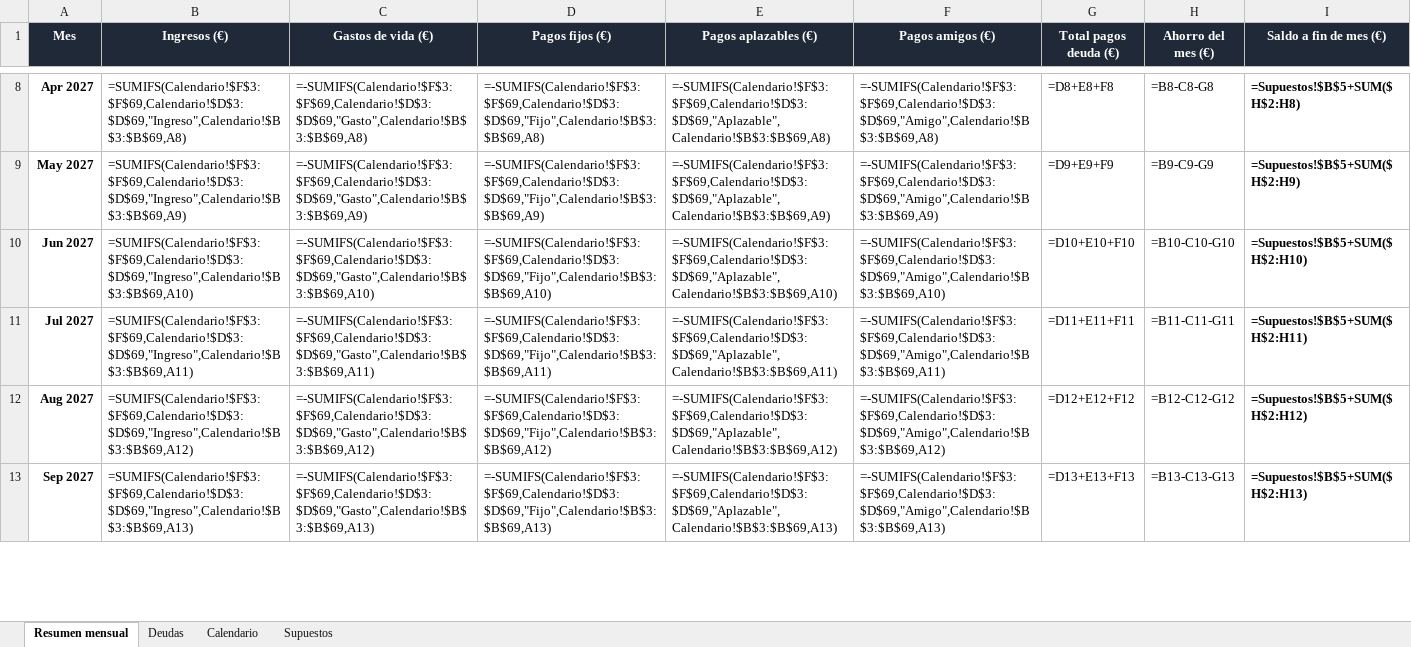
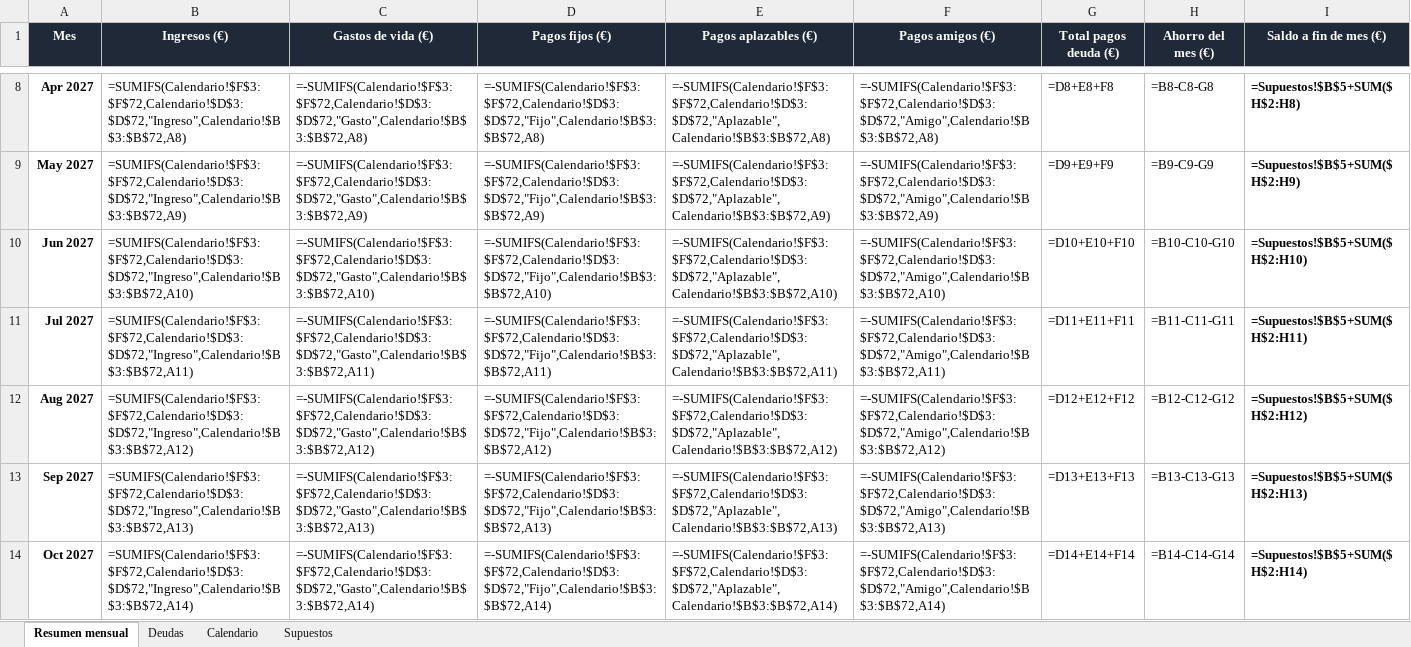
Before and after one commit to jonander007/fianzas, an Excel workbook: excel/plan_de_pagos.xlsx, sheet Resumen mensual, drawn as a sheet; only a part is shown, gaps mark what is left out; values as stored, in another font and other column widths than the file's, no borders; formulas without a stored value are shown as written; conditional formats not drawn; the diff covers the shown part only; the diff names each change by its address in the sheet, - before the commit and + after, or states it on an @@ line.

```diff
--- a/excel/plan_de_pagos.xlsx (sheet Resumen mensual)
+++ b/excel/plan_de_pagos.xlsx (sheet Resumen mensual)
-B8 (Ingresos (€)): =SUMIFS(Calendario!$F$3:$F$69,Calendario!$D$3:$D$69,"Ingreso",Calendario!$B$3:$B$69,A8)
+B8 (Ingresos (€)): =SUMIFS(Calendario!$F$3:$F$72,Calendario!$D$3:$D$72,"Ingreso",Calendario!$B$3:$B$72,A8)
-C8 (Gastos de vida (€)): =-SUMIFS(Calendario!$F$3:$F$69,Calendario!$D$3:$D$69,"Gasto",Calendario!$B$3:$B$69,A8)
+C8 (Gastos de vida (€)): =-SUMIFS(Calendario!$F$3:$F$72,Calendario!$D$3:$D$72,"Gasto",Calendario!$B$3:$B$72,A8)
-D8 (Pagos fijos (€)): =-SUMIFS(Calendario!$F$3:$F$69,Calendario!$D$3:$D$69,"Fijo",Calendario!$B$3:$B$69,A8)
+D8 (Pagos fijos (€)): =-SUMIFS(Calendario!$F$3:$F$72,Calendario!$D$3:$D$72,"Fijo",Calendario!$B$3:$B$72,A8)
-E8 (Pagos aplazables (€)): =-SUMIFS(Calendario!$F$3:$F$69,Calendario!$D$3:$D$69,"Aplazable",Calendario!$B$3:$B$69,A8)
+E8 (Pagos aplazables (€)): =-SUMIFS(Calendario!$F$3:$F$72,Calendario!$D$3:$D$72,"Aplazable",Calendario!$B$3:$B$72,A8)
-F8 (Pagos amigos (€)): =-SUMIFS(Calendario!$F$3:$F$69,Calendario!$D$3:$D$69,"Amigo",Calendario!$B$3:$B$69,A8)
+F8 (Pagos amigos (€)): =-SUMIFS(Calendario!$F$3:$F$72,Calendario!$D$3:$D$72,"Amigo",Calendario!$B$3:$B$72,A8)
-B9 (Ingresos (€)): =SUMIFS(Calendario!$F$3:$F$69,Calendario!$D$3:$D$69,"Ingreso",Calendario!$B$3:$B$69,A9)
+B9 (Ingresos (€)): =SUMIFS(Calendario!$F$3:$F$72,Calendario!$D$3:$D$72,"Ingreso",Calendario!$B$3:$B$72,A9)
-C9 (Gastos de vida (€)): =-SUMIFS(Calendario!$F$3:$F$69,Calendario!$D$3:$D$69,"Gasto",Calendario!$B$3:$B$69,A9)
+C9 (Gastos de vida (€)): =-SUMIFS(Calendario!$F$3:$F$72,Calendario!$D$3:$D$72,"Gasto",Calendario!$B$3:$B$72,A9)
-D9 (Pagos fijos (€)): =-SUMIFS(Calendario!$F$3:$F$69,Calendario!$D$3:$D$69,"Fijo",Calendario!$B$3:$B$69,A9)
+D9 (Pagos fijos (€)): =-SUMIFS(Calendario!$F$3:$F$72,Calendario!$D$3:$D$72,"Fijo",Calendario!$B$3:$B$72,A9)
-E9 (Pagos aplazables (€)): =-SUMIFS(Calendario!$F$3:$F$69,Calendario!$D$3:$D$69,"Aplazable",Calendario!$B$3:$B$69,A9)
+E9 (Pagos aplazables (€)): =-SUMIFS(Calendario!$F$3:$F$72,Calendario!$D$3:$D$72,"Aplazable",Calendario!$B$3:$B$72,A9)
-F9 (Pagos amigos (€)): =-SUMIFS(Calendario!$F$3:$F$69,Calendario!$D$3:$D$69,"Amigo",Calendario!$B$3:$B$69,A9)
+F9 (Pagos amigos (€)): =-SUMIFS(Calendario!$F$3:$F$72,Calendario!$D$3:$D$72,"Amigo",Calendario!$B$3:$B$72,A9)
-B10 (Ingresos (€)): =SUMIFS(Calendario!$F$3:$F$69,Calendario!$D$3:$D$69,"Ingreso",Calendario!$B$3:$B$69,A10)
+B10 (Ingresos (€)): =SUMIFS(Calendario!$F$3:$F$72,Calendario!$D$3:$D$72,"Ingreso",Calendario!$B$3:$B$72,A10)
-C10 (Gastos de vida (€)): =-SUMIFS(Calendario!$F$3:$F$69,Calendario!$D$3:$D$69,"Gasto",Calendario!$B$3:$B$69,A10)
+C10 (Gastos de vida (€)): =-SUMIFS(Calendario!$F$3:$F$72,Calendario!$D$3:$D$72,"Gasto",Calendario!$B$3:$B$72,A10)
-D10 (Pagos fijos (€)): =-SUMIFS(Calendario!$F$3:$F$69,Calendario!$D$3:$D$69,"Fijo",Calendario!$B$3:$B$69,A10)
+D10 (Pagos fijos (€)): =-SUMIFS(Calendario!$F$3:$F$72,Calendario!$D$3:$D$72,"Fijo",Calendario!$B$3:$B$72,A10)
-E10 (Pagos aplazables (€)): =-SUMIFS(Calendario!$F$3:$F$69,Calendario!$D$3:$D$69,"Aplazable",Calendario!$B$3:$B$69,A10)
+E10 (Pagos aplazables (€)): =-SUMIFS(Calendario!$F$3:$F$72,Calendario!$D$3:$D$72,"Aplazable",Calendario!$B$3:$B$72,A10)
-F10 (Pagos amigos (€)): =-SUMIFS(Calendario!$F$3:$F$69,Calendario!$D$3:$D$69,"Amigo",Calendario!$B$3:$B$69,A10)
+F10 (Pagos amigos (€)): =-SUMIFS(Calendario!$F$3:$F$72,Calendario!$D$3:$D$72,"Amigo",Calendario!$B$3:$B$72,A10)
-B11 (Ingresos (€)): =SUMIFS(Calendario!$F$3:$F$69,Calendario!$D$3:$D$69,"Ingreso",Calendario!$B$3:$B$69,A11)
+B11 (Ingresos (€)): =SUMIFS(Calendario!$F$3:$F$72,Calendario!$D$3:$D$72,"Ingreso",Calendario!$B$3:$B$72,A11)
-C11 (Gastos de vida (€)): =-SUMIFS(Calendario!$F$3:$F$69,Calendario!$D$3:$D$69,"Gasto",Calendario!$B$3:$B$69,A11)
+C11 (Gastos de vida (€)): =-SUMIFS(Calendario!$F$3:$F$72,Calendario!$D$3:$D$72,"Gasto",Calendario!$B$3:$B$72,A11)
-D11 (Pagos fijos (€)): =-SUMIFS(Calendario!$F$3:$F$69,Calendario!$D$3:$D$69,"Fijo",Calendario!$B$3:$B$69,A11)
+D11 (Pagos fijos (€)): =-SUMIFS(Calendario!$F$3:$F$72,Calendario!$D$3:$D$72,"Fijo",Calendario!$B$3:$B$72,A11)
-E11 (Pagos aplazables (€)): =-SUMIFS(Calendario!$F$3:$F$69,Calendario!$D$3:$D$69,"Aplazable",Calendario!$B$3:$B$69,A11)
+E11 (Pagos aplazables (€)): =-SUMIFS(Calendario!$F$3:$F$72,Calendario!$D$3:$D$72,"Aplazable",Calendario!$B$3:$B$72,A11)
-F11 (Pagos amigos (€)): =-SUMIFS(Calendario!$F$3:$F$69,Calendario!$D$3:$D$69,"Amigo",Calendario!$B$3:$B$69,A11)
+F11 (Pagos amigos (€)): =-SUMIFS(Calendario!$F$3:$F$72,Calendario!$D$3:$D$72,"Amigo",Calendario!$B$3:$B$72,A11)
-B12 (Ingresos (€)): =SUMIFS(Calendario!$F$3:$F$69,Calendario!$D$3:$D$69,"Ingreso",Calendario!$B$3:$B$69,A12)
+B12 (Ingresos (€)): =SUMIFS(Calendario!$F$3:$F$72,Calendario!$D$3:$D$72,"Ingreso",Calendario!$B$3:$B$72,A12)
-C12 (Gastos de vida (€)): =-SUMIFS(Calendario!$F$3:$F$69,Calendario!$D$3:$D$69,"Gasto",Calendario!$B$3:$B$69,A12)
+C12 (Gastos de vida (€)): =-SUMIFS(Calendario!$F$3:$F$72,Calendario!$D$3:$D$72,"Gasto",Calendario!$B$3:$B$72,A12)
-D12 (Pagos fijos (€)): =-SUMIFS(Calendario!$F$3:$F$69,Calendario!$D$3:$D$69,"Fijo",Calendario!$B$3:$B$69,A12)
+D12 (Pagos fijos (€)): =-SUMIFS(Calendario!$F$3:$F$72,Calendario!$D$3:$D$72,"Fijo",Calendario!$B$3:$B$72,A12)
-E12 (Pagos aplazables (€)): =-SUMIFS(Calendario!$F$3:$F$69,Calendario!$D$3:$D$69,"Aplazable",Calendario!$B$3:$B$69,A12)
+E12 (Pagos aplazables (€)): =-SUMIFS(Calendario!$F$3:$F$72,Calendario!$D$3:$D$72,"Aplazable",Calendario!$B$3:$B$72,A12)
-F12 (Pagos amigos (€)): =-SUMIFS(Calendario!$F$3:$F$69,Calendario!$D$3:$D$69,"Amigo",Calendario!$B$3:$B$69,A12)
+F12 (Pagos amigos (€)): =-SUMIFS(Calendario!$F$3:$F$72,Calendario!$D$3:$D$72,"Amigo",Calendario!$B$3:$B$72,A12)
-B13 (Ingresos (€)): =SUMIFS(Calendario!$F$3:$F$69,Calendario!$D$3:$D$69,"Ingreso",Calendario!$B$3:$B$69,A13)
+B13 (Ingresos (€)): =SUMIFS(Calendario!$F$3:$F$72,Calendario!$D$3:$D$72,"Ingreso",Calendario!$B$3:$B$72,A13)
-C13 (Gastos de vida (€)): =-SUMIFS(Calendario!$F$3:$F$69,Calendario!$D$3:$D$69,"Gasto",Calendario!$B$3:$B$69,A13)
+C13 (Gastos de vida (€)): =-SUMIFS(Calendario!$F$3:$F$72,Calendario!$D$3:$D$72,"Gasto",Calendario!$B$3:$B$72,A13)
-D13 (Pagos fijos (€)): =-SUMIFS(Calendario!$F$3:$F$69,Calendario!$D$3:$D$69,"Fijo",Calendario!$B$3:$B$69,A13)
+D13 (Pagos fijos (€)): =-SUMIFS(Calendario!$F$3:$F$72,Calendario!$D$3:$D$72,"Fijo",Calendario!$B$3:$B$72,A13)
-E13 (Pagos aplazables (€)): =-SUMIFS(Calendario!$F$3:$F$69,Calendario!$D$3:$D$69,"Aplazable",Calendario!$B$3:$B$69,A13)
+E13 (Pagos aplazables (€)): =-SUMIFS(Calendario!$F$3:$F$72,Calendario!$D$3:$D$72,"Aplazable",Calendario!$B$3:$B$72,A13)
-F13 (Pagos amigos (€)): =-SUMIFS(Calendario!$F$3:$F$69,Calendario!$D$3:$D$69,"Amigo",Calendario!$B$3:$B$69,A13)
+F13 (Pagos amigos (€)): =-SUMIFS(Calendario!$F$3:$F$72,Calendario!$D$3:$D$72,"Amigo",Calendario!$B$3:$B$72,A13)
+row 14: Oct 2027 | =SUMIFS(Calendario!$F$3:$F$72,Calendario!$D$3:$D$72,"Ingreso",Calendario!$B$3:$B$72,A14) | =-SUMIFS(Calendario!$F$3:$F$72,Calendario!$D$3:$D$72,"Gasto",Calendario!$B$3:$B$72,A14) | =-SUMIFS(Calendario!$F$3:$F$72,Calendario!$D$3:$D$72,"Fijo",Calendario!$B$3:$B$72,A14) | =-SUMIFS(Calendario!$F$3:$F$72,Calendario!$D$3:$D$72,"Aplazable",Calendario!$B$3:$B$72,A14) | =-SUMIFS(Calendario!$F$3:$F$72,Calendario!$D$3:$D$72,"Amigo",Calendario!$B$3:$B$72,A14) | =D14+E14+F14 | =B14-C14-G14 | =Supuestos!$B$5+SUM($H$2:H14)
```
Also changed, not shown: 39 edited cells elsewhere in this sheet, sheet Calendario, sheet Deudas, sheet Supuestos, 1 other file.
